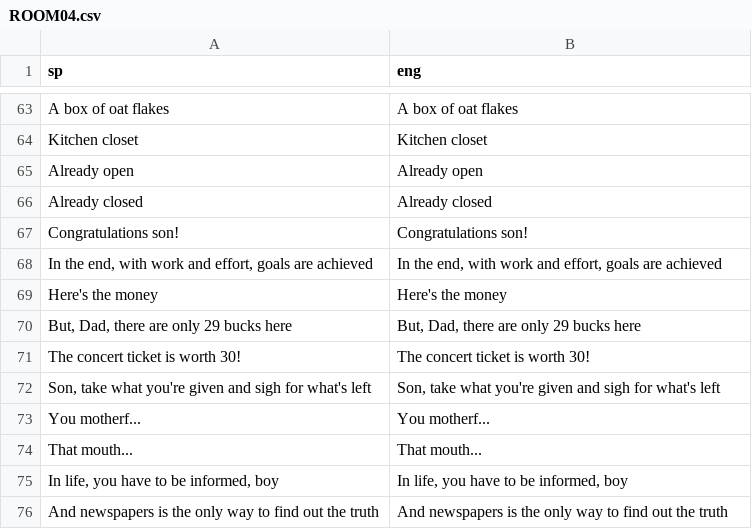
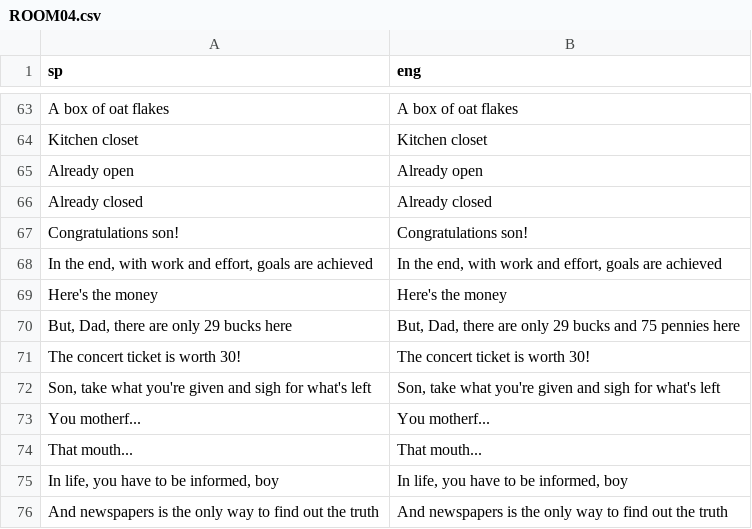
Before and after one commit to warrior-rockk/out-of-cash, a CSV file: tools/translation/fix/ROOM04.csv, drawn as a sheet; only a part is shown, gaps mark what is left out.

Commit message:
finished translation to english

```diff
--- a/tools/translation/fix/ROOM04.csv
+++ b/tools/translation/fix/ROOM04.csv
@@ -69,3 +69,3 @@ In the end, with work and effort, goals are achieved;In the end, with work and e
 Here's the money;Here's the money
-But, Dad, there are only 29 bucks here;But, Dad, there are only 29 bucks here
+But, Dad, there are only 29 bucks here;But, Dad, there are only 29 bucks and 75 pennies here
 The concert ticket is worth 30!;The concert ticket is worth 30!
```
Also changed, not shown: tools/translation/fix/GAME.csv, 5 other files.
